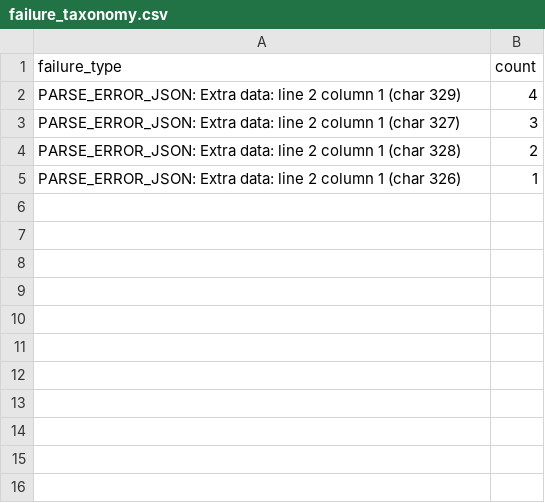
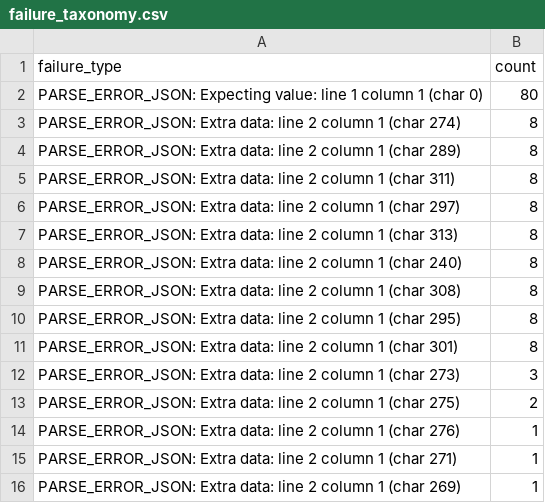
Before and after one commit to Panjx2/dep, a CSV file: results/vanilla/failure_taxonomy.csv, drawn as a sheet.

Commit message:
Scale dataset, harden perturbations, and add schema compliance visualization

```diff
--- a/results/vanilla/failure_taxonomy.csv
+++ b/results/vanilla/failure_taxonomy.csv
@@ -1,5 +1,16 @@
 failure_type,count
-PARSE_ERROR_JSON: Extra data: line 2 column 1 (char 329),4
-PARSE_ERROR_JSON: Extra data: line 2 column 1 (char 327),3
-PARSE_ERROR_JSON: Extra data: line 2 column 1 (char 328),2
-PARSE_ERROR_JSON: Extra data: line 2 column 1 (char 326),1
+PARSE_ERROR_JSON: Expecting value: line 1 column 1 (char 0),80
+PARSE_ERROR_JSON: Extra data: line 2 column 1 (char 274),8
+PARSE_ERROR_JSON: Extra data: line 2 column 1 (char 289),8
+PARSE_ERROR_JSON: Extra data: line 2 column 1 (char 311),8
+PARSE_ERROR_JSON: Extra data: line 2 column 1 (char 297),8
+PARSE_ERROR_JSON: Extra data: line 2 column 1 (char 313),8
+PARSE_ERROR_JSON: Extra data: line 2 column 1 (char 240),8
+PARSE_ERROR_JSON: Extra data: line 2 column 1 (char 308),8
+PARSE_ERROR_JSON: Extra data: line 2 column 1 (char 295),8
+PARSE_ERROR_JSON: Extra data: line 2 column 1 (char 301),8
+PARSE_ERROR_JSON: Extra data: line 2 column 1 (char 273),3
+PARSE_ERROR_JSON: Extra data: line 2 column 1 (char 275),2
+PARSE_ERROR_JSON: Extra data: line 2 column 1 (char 276),1
+PARSE_ERROR_JSON: Extra data: line 2 column 1 (char 271),1
+PARSE_ERROR_JSON: Extra data: line 2 column 1 (char 269),1
```
Also changed, not shown: results/repair/summary.csv, results/vanilla/summary.csv, 7 other files.
